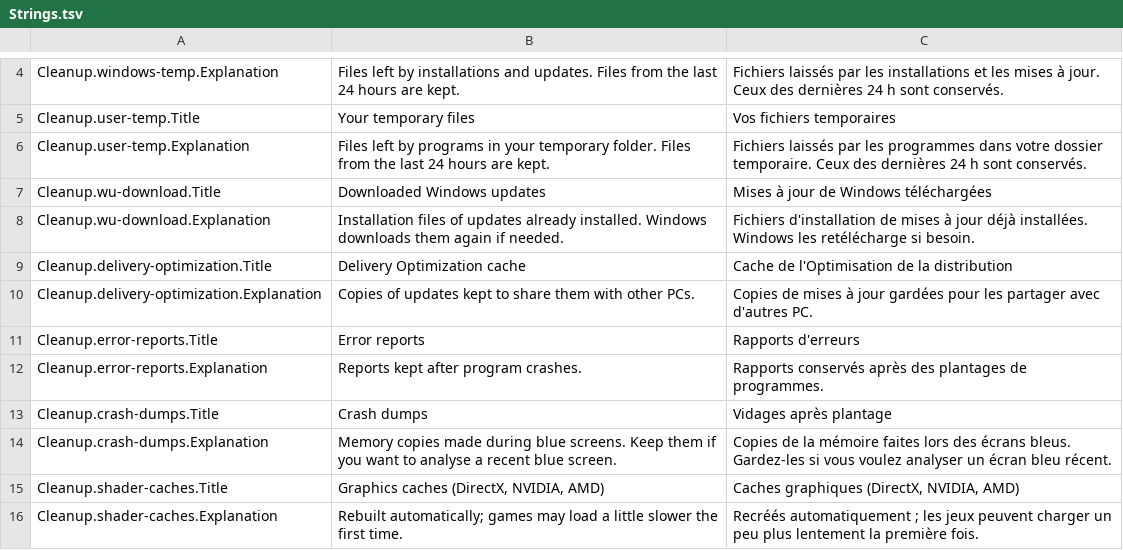
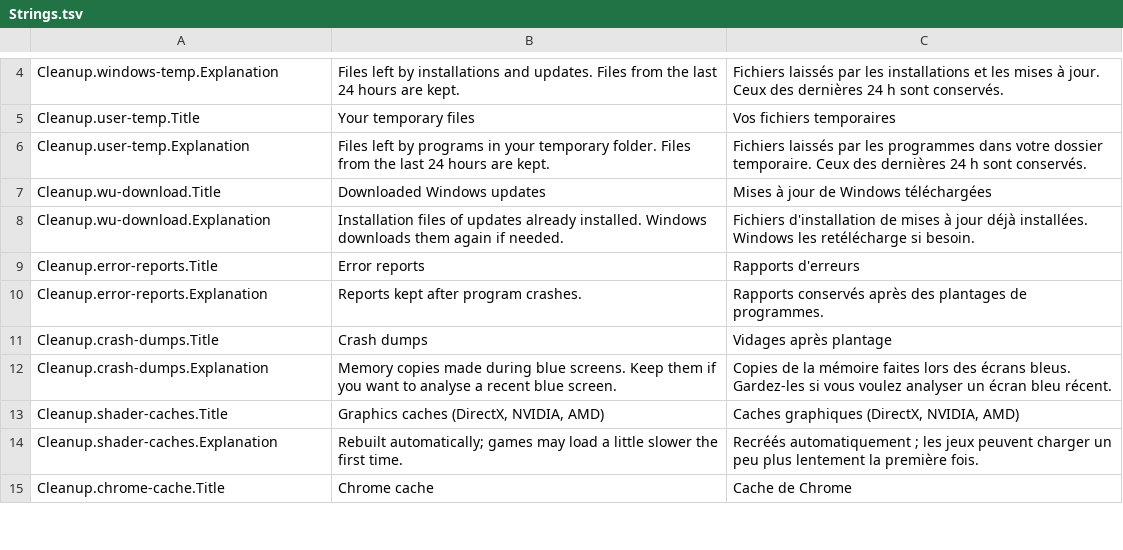
Before and after one commit to Skoow/Cleaner, a TSV file: src/PCDoc.Modules.Cleanup/Resources/Strings.tsv, drawn as a sheet; only a part is shown, gaps mark what is left out; the shorter side is filled out with more unchanged rows; the diff names each change by its address in the sheet, - before the commit and + after, or states it on an @@ line.

```diff
--- a/src/PCDoc.Modules.Cleanup/Resources/Strings.tsv
+++ b/src/PCDoc.Modules.Cleanup/Resources/Strings.tsv
-row 9: Cleanup.delivery-optimization.Title | Delivery Optimization cache | Cache de l'Optimisation de la distribution
-row 10: Cleanup.delivery-optimization.Explanation | Copies of updates kept to share them with other PCs. | Copies de mises à jour gardées pour les partager avec d'autres PC.
```
Also changed, not shown: 14 other files.
